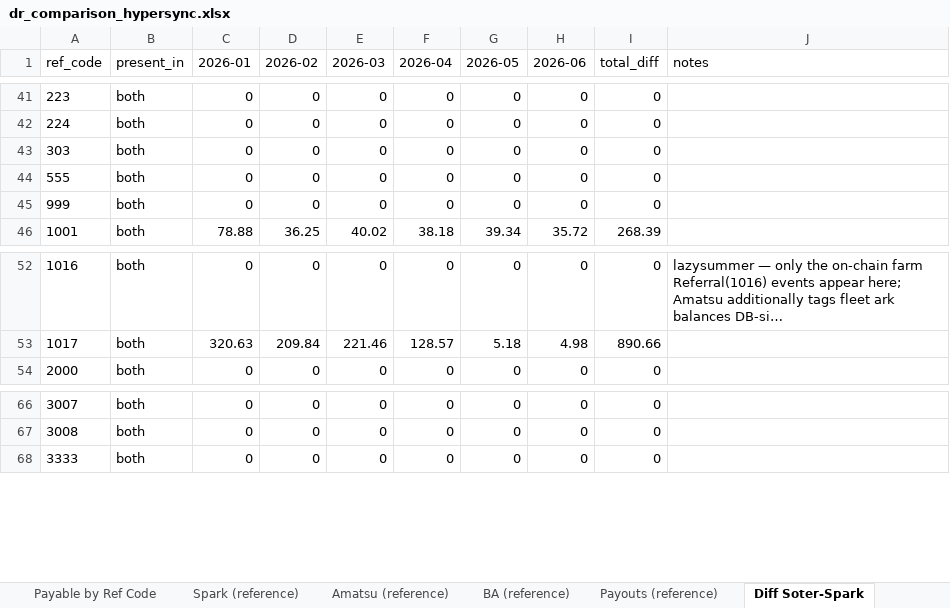
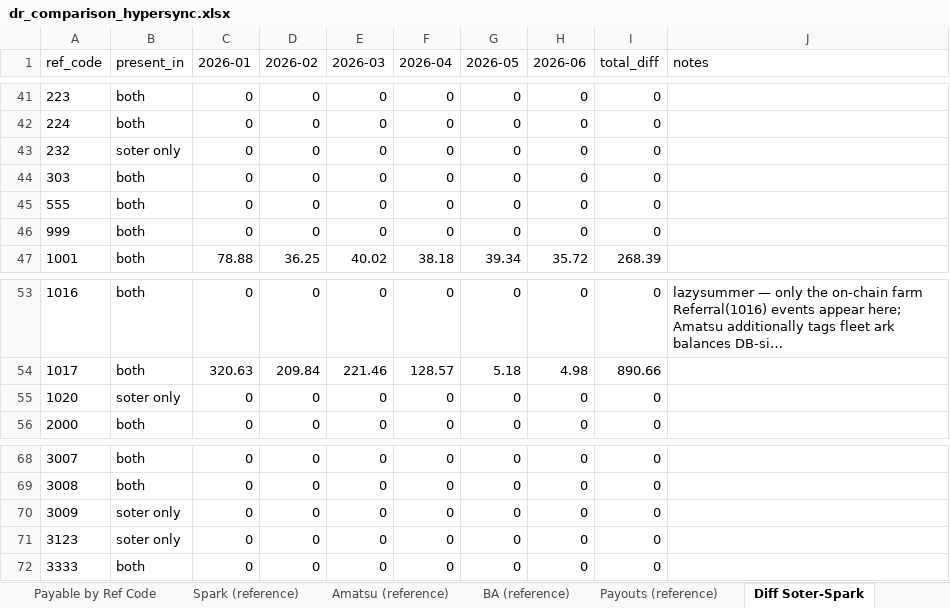
Before and after one commit to soterlabs/settle-dr-dune, an Excel workbook: hypersync-results/dr_comparison_hypersync.xlsx, sheet Diff Soter-Spark, drawn as a sheet; only a part is shown, gaps mark what is left out; long unchanged cells end in …; values as stored, in another font and other column widths than the file's, no borders; the diff names each change by its address in the sheet, - before the commit and + after, or states it on an @@ line.

```diff
--- a/hypersync-results/dr_comparison_hypersync.xlsx (sheet Diff Soter-Spark)
+++ b/hypersync-results/dr_comparison_hypersync.xlsx (sheet Diff Soter-Spark)
+row 43: 232 | soter only | 0 | 0 | 0 | 0 | 0 | 0 | 0
+row 55: 1020 | soter only | 0 | 0 | 0 | 0 | 0 | 0 | 0
+row 70: 3009 | soter only | 0 | 0 | 0 | 0 | 0 | 0 | 0
+row 71: 3123 | soter only | 0 | 0 | 0 | 0 | 0 | 0 | 0
```
Also changed, not shown: sheet Soter by Ref Code Token, sheet Payable by Ref Code, sheet Soter by Ref Code, sheet Diff Soter-BA, sheet Diff Soter-Amatsu, sheet Diff Soter-Payouts, 1 more sheet, 10 other files.
